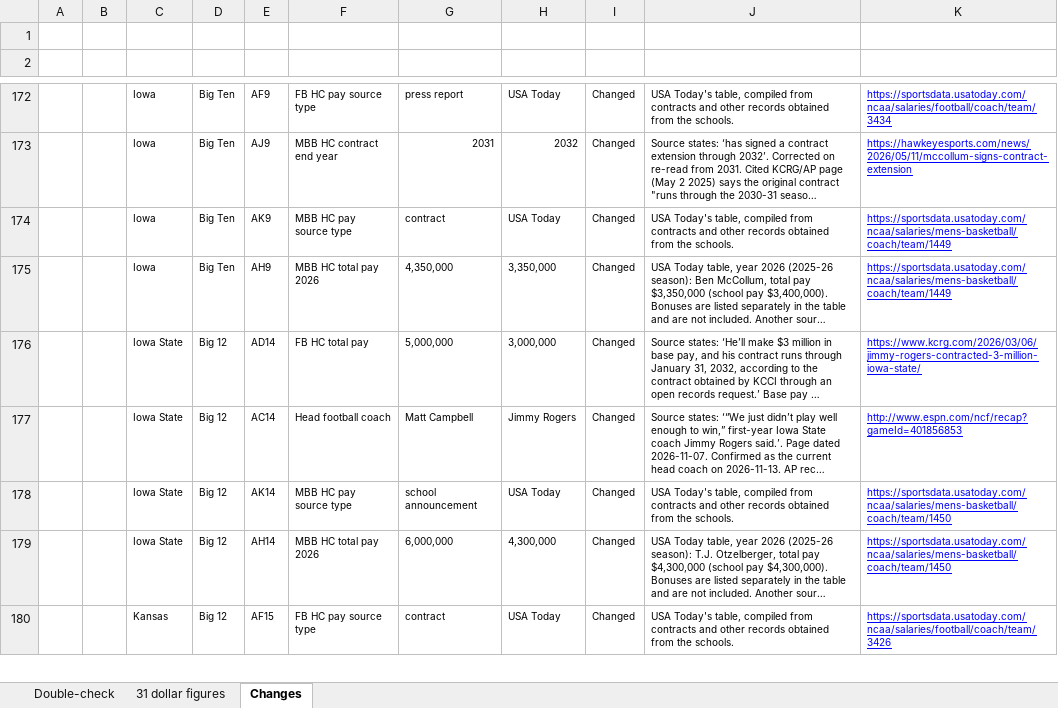
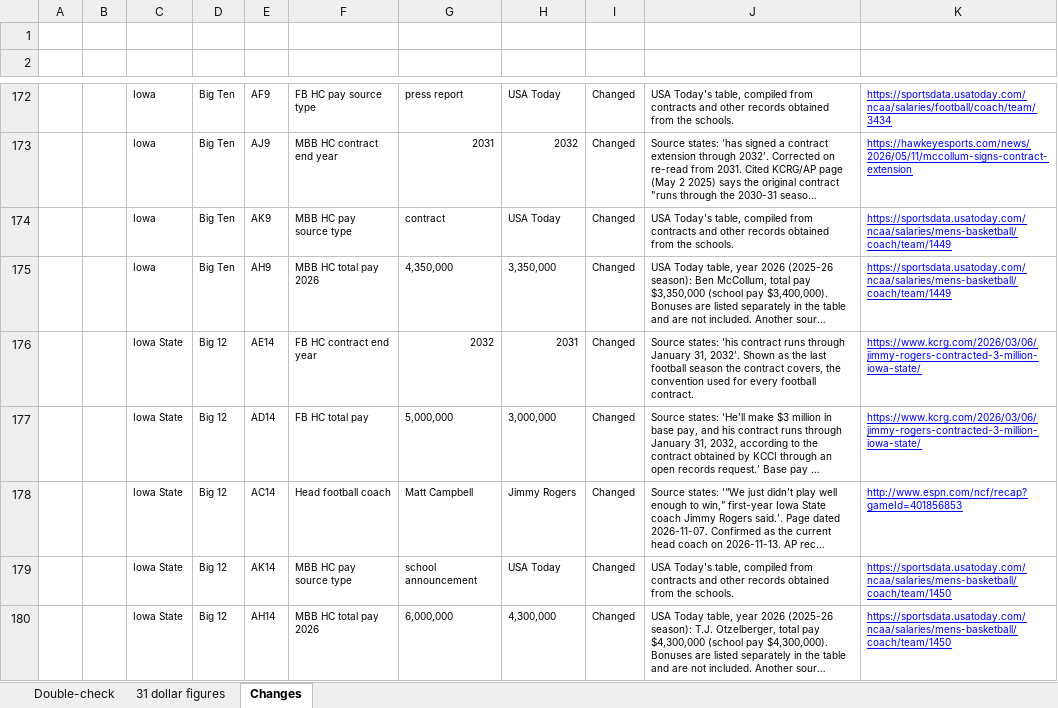
Before and after one commit to wondimagegndawit/sportsnews, an Excel workbook: benchmarking/P4_Benchmarking_Double_Check_List.xlsx, sheet Changes, drawn as a sheet; only a part is shown, gaps mark what is left out; the shorter side is filled out with more unchanged rows; long unchanged cells end in …; values as stored, in another font and other column widths than the file's, no borders; the diff covers the shown part only; the diff names each change by its address in the sheet, - before the commit and + after, or states it on an @@ line.

```diff
--- a/benchmarking/P4_Benchmarking_Double_Check_List.xlsx (sheet Changes)
+++ b/benchmarking/P4_Benchmarking_Double_Check_List.xlsx (sheet Changes)
+row 176:  |  | Iowa State | Big 12 | AE14 | FB HC contract end year | 2032 | 2031 | Changed | Source states: ‘his contract runs through January 31, 2032’. Shown as the last football season the contract covers, the convention used for every football contract. | https://www.kcrg.com/2026/03/06/jimmy-rogers-contracted-3-million-iowa-state/
```
Also changed, not shown: 9 added rows, 3 removed rows and 5 edited cells elsewhere in this sheet, sheet Double-check, benchmarking/Power4_Athletic_Department_Benchmarking.xlsx, 14 other files.
